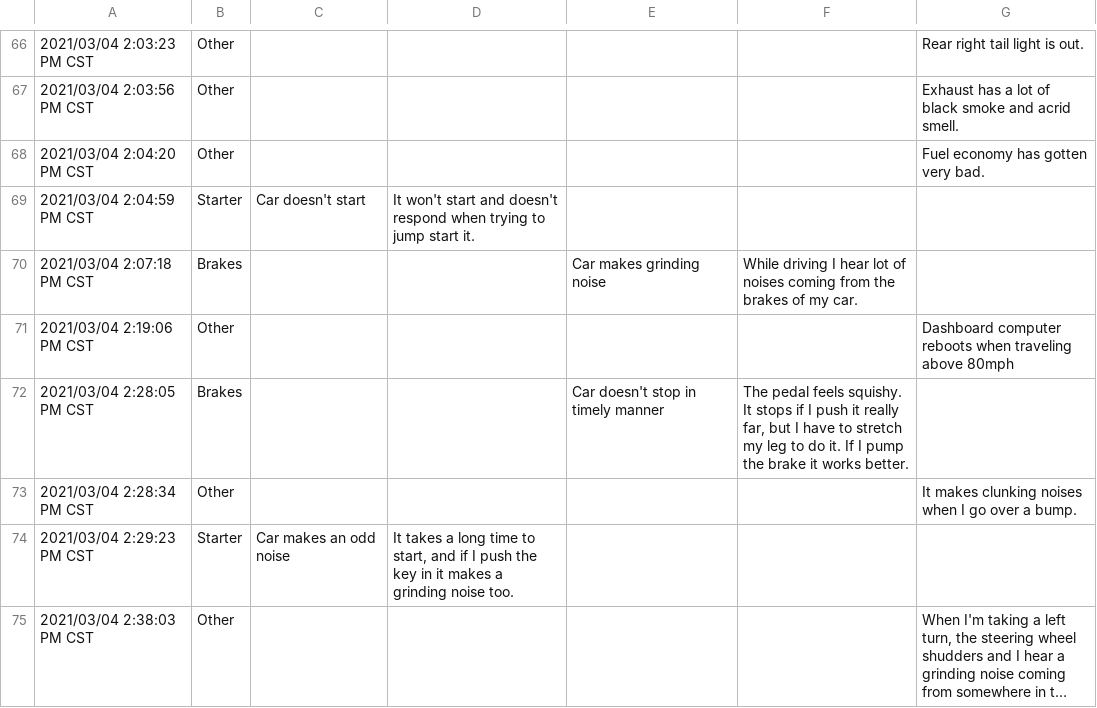
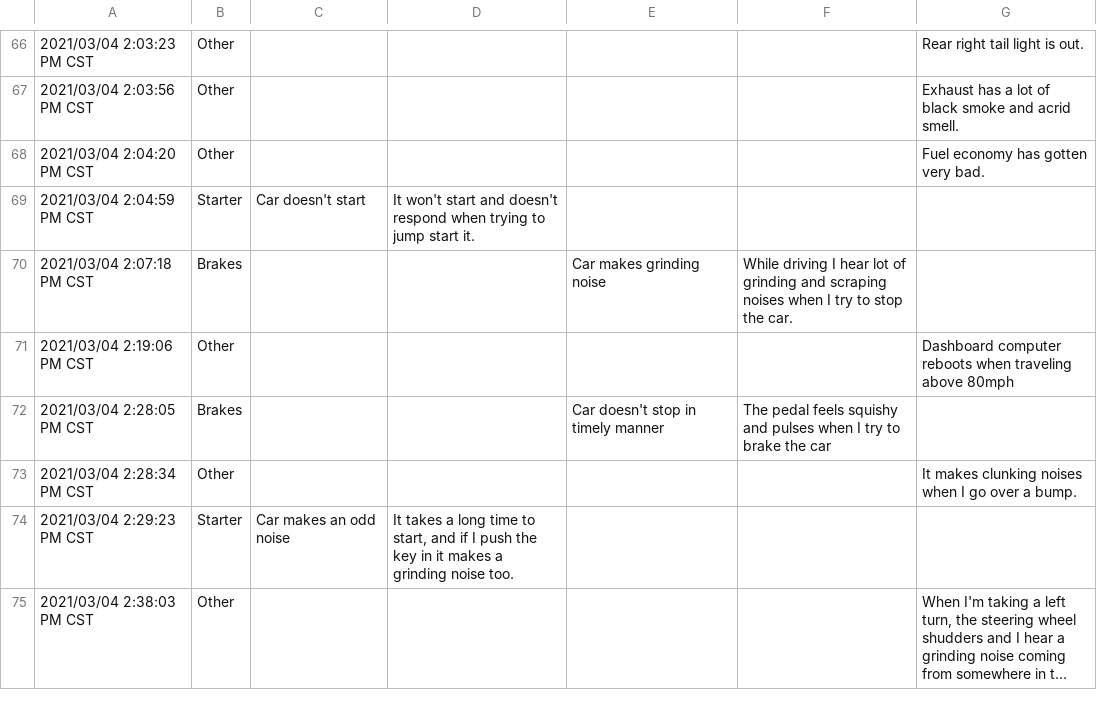
Before and after one commit to adrezni/vehicle-claims-processing, a CSV file: response.csv, drawn as a sheet; only a part is shown, gaps mark what is left out; long unchanged cells end in …; the diff covers the shown part only; the diff names each change by its address in the sheet, - before the commit and + after, or states it on an @@ line.

Commit message:
response file changes

```diff
--- a/response.csv
+++ b/response.csv
-F70: …lot of noises coming from the brakes of my car.
+F70: …lot of grinding and scraping noises when I try to stop the car.
-F72: …pedal feels squishy. It stops if I push it really far, but I have to stretch my leg to do it. If I pump the brake it works better.
+F72: …pedal feels squishy and pulses when I try to brake the car
```
Also changed, not shown: 17 edited cells elsewhere in this file, 1 other file.
